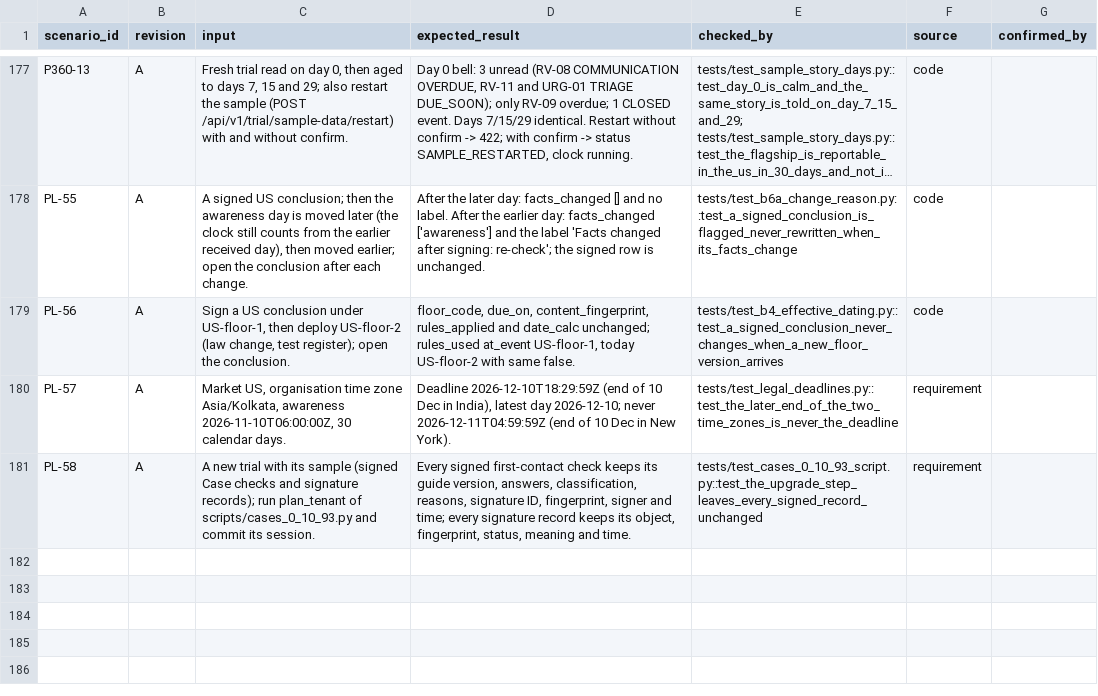
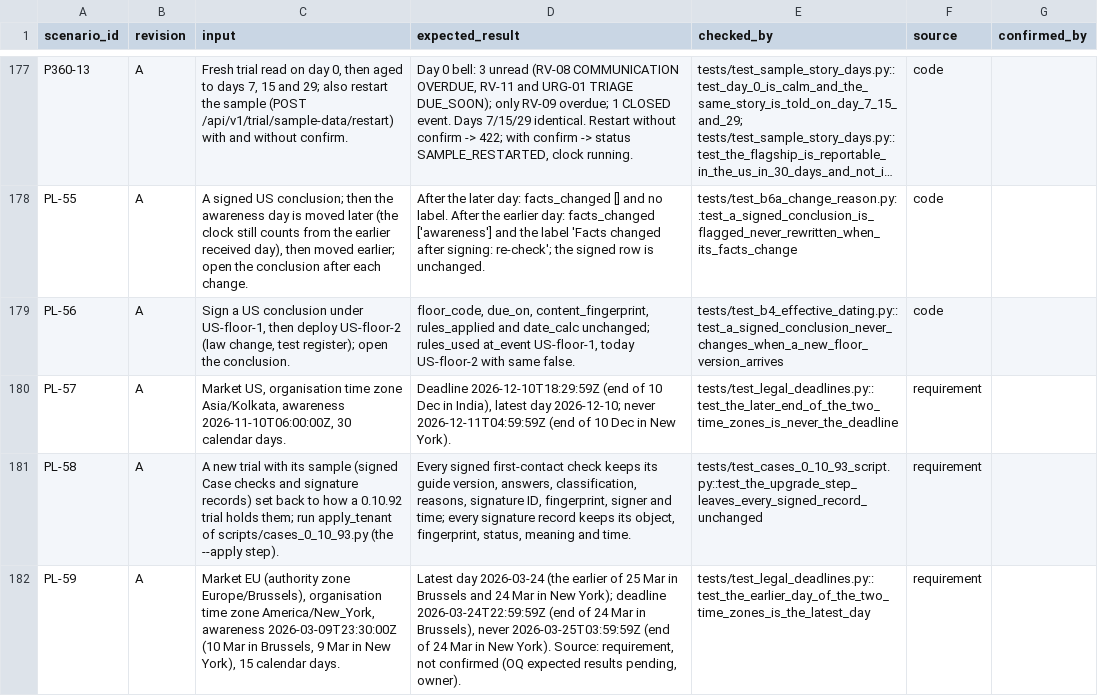
Before and after one commit to tsjharsha/MDARIX, a CSV file: docs/validation/oq-expected-results.csv, drawn as a sheet; only a part is shown, gaps mark what is left out; long unchanged cells end in ….

```diff
--- a/docs/validation/oq-expected-results.csv
+++ b/docs/validation/oq-expected-results.csv
@@ -180,2 +180,3 @@ PL-56,A,"Sign a US conclusion under US-floor-1, then deploy US-floor-2 (law chan
 PL-57,A,"Market US, organisation time zone Asia/Kolkata, awareness 2026-11-10T06:00:00Z, 30 calendar days.","Deadline 2026-12-10T18:29:59Z (end of 10 Dec in India), latest day 2026-12-10; never 2026-12-11T04:59:59Z (end of 10 Dec in New York).",tests/test_legal_deadlines.py::test_the_later_end_of_the_two_time_zones_is_never_the_deadline,requirement,
-PL-58,A,A new trial with its sample (signed Case checks and signature records); run plan_tenant of scripts/cases_0_10_93.py and commit its session.,"Every signed first-contact check keeps its guide version, answers, classification, reasons, signature ID, fingerprint, signer and time; every signature record keeps its object, fingerprint, status, meaning and time.",tests/test_cases_0_10_93_script.py::test_the_upgrade_step_leaves_every_signed_record_unchanged,requirement,
+PL-58,A,A new trial with its sample (signed Case checks and signature records) set back to how a 0.10.92 trial holds them; run apply_tenant of scripts/cases_0_10_93.py (the --apply step).,"Every signed first-contact check keeps its guide version, answers, classification, reasons, signature ID, fingerprint, signer and time; every signature record keeps its object, fingerprint, status, meaning and time.",tests/test_cases_0_10_93_script.py::test_the_upgrade_step_leaves_every_signed_record_unchanged,requirement,
+PL-59,A,"Market EU (authority zone Europe/Brussels), organisation time zone America/New_York, awareness 2026-03-09T23:30:00Z (10 Mar in Brussels, 9 Mar in New York), 15 calendar days.","Latest day 2026-03-24 (the earlier of 25 Mar in Brussels and 24 Mar in New York); deadline 2026-03-24T22:59:59Z (end of 24 Mar in Brussels), never 2026-03-25T03:59:59Z (end of 24 Mar in New York). Source: requirement, not confirmed (OQ expected results pending, owner).",tests/test_legal_deadlines.py::test_the_earlier_day_of_the_two_time_zones_is_the_latest_day,requirement,
```
Also changed, not shown: docs/validation/requirements.csv, 2 other files.
